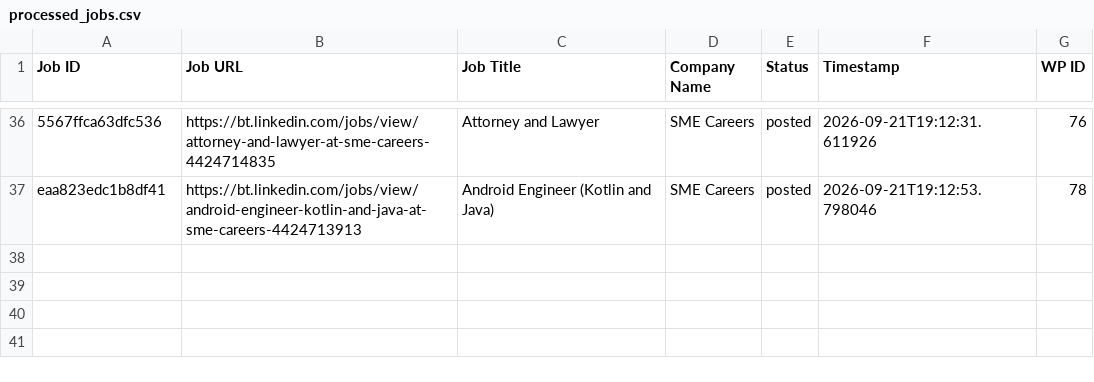
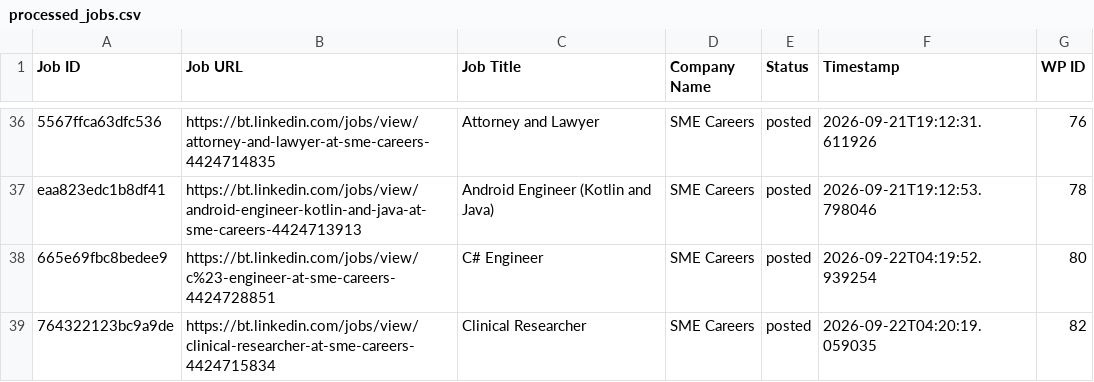
Before and after one commit to innovationinc2000/bt, a CSV file: processed_jobs.csv, drawn as a sheet; only a part is shown, gaps mark what is left out; the diff names each change by its address in the sheet, - before the commit and + after, or states it on an @@ line.

```diff
--- a/processed_jobs.csv
+++ b/processed_jobs.csv
+row 38: 665e69fbc8bedee9 | https://bt.linkedin.com/jobs/view/c%23-engineer-at-sme-careers-4424728851 | C# Engineer | SME Careers | posted | 2026-09-22T04:19:52.939254 | 80
+row 39: 764322123bc9a9de | https://bt.linkedin.com/jobs/view/clinical-researcher-at-sme-careers-4424715834 | Clinical Researcher | SME Careers | posted | 2026-09-22T04:20:19.059035 | 82
```
